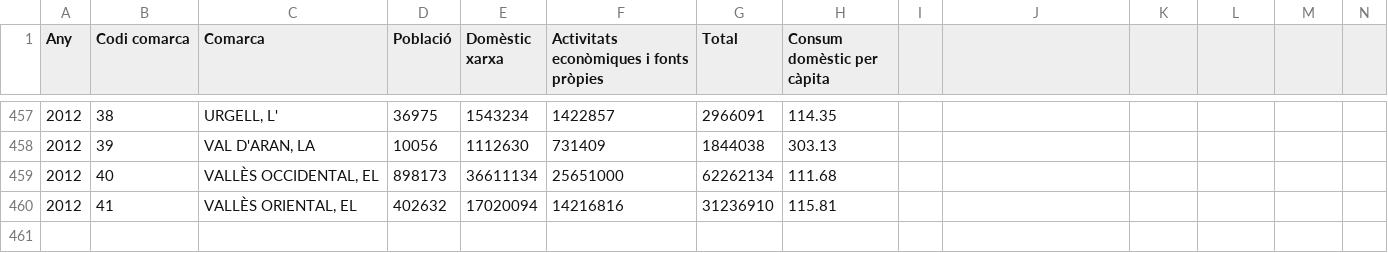
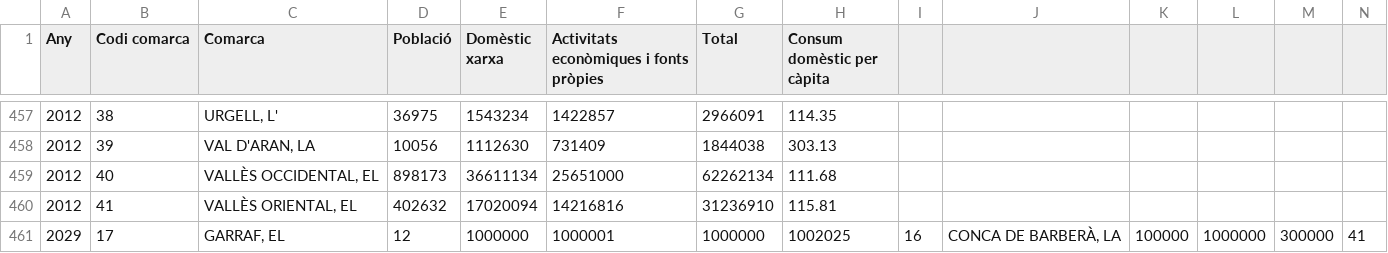
Before and after one commit to sandroAntonucci/AC3, a CSV file: AC3/consum.csv, drawn as a sheet; only a part is shown, gaps mark what is left out; rows hold the shown columns only; the diff names each change by its address in the sheet, - before the commit and + after, or states it on an @@ line.

```diff
--- a/AC3/consum.csv
+++ b/AC3/consum.csv
+row 461: 2029 | 17 | GARRAF, EL | 12 | 1000000 | 1000001 | 1000000 | 1002025 | 16 | CONCA DE BARBERÀ, LA | 100000 | 1000000 | 300000 | 41
```
Also changed, not shown: 5 other files.
